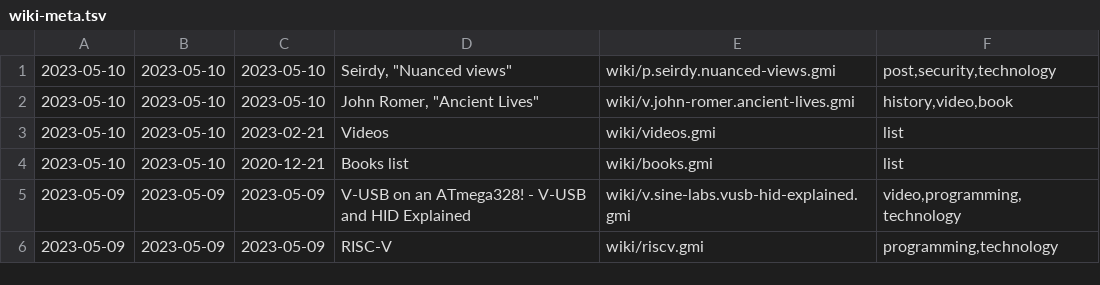
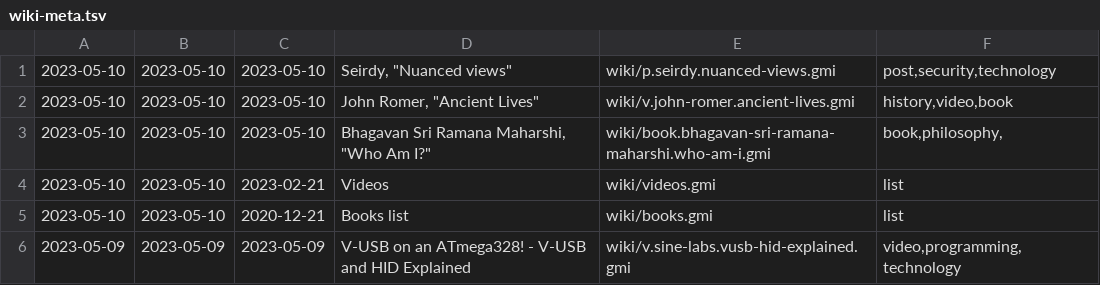
Before and after one commit to siiky/siiky.github.io, a TSV file: wiki-meta.tsv, drawn as a sheet; only a part is shown; the shorter side is filled out with more unchanged rows.

Commit message:
Add wiki page, update words/quotes & philosophy/societal-slavery

```diff
--- a/wiki-meta.tsv
+++ b/wiki-meta.tsv
@@ -2,2 +2,3 @@
 2023-05-10	2023-05-10	2023-05-10	John Romer, "Ancient Lives"	wiki/v.john-romer.ancient-lives.gmi	history,video,book
+2023-05-10	2023-05-10	2023-05-10	Bhagavan Sri Ramana Maharshi, "Who Am I?"	wiki/book.bhagavan-sri-ramana-maharshi.who-am-i.gmi	book,philosophy,
 2023-05-10	2023-05-10	2023-02-21	Videos	wiki/videos.gmi	list
```
Also changed, not shown: site-meta.tsv, 24 other files.
